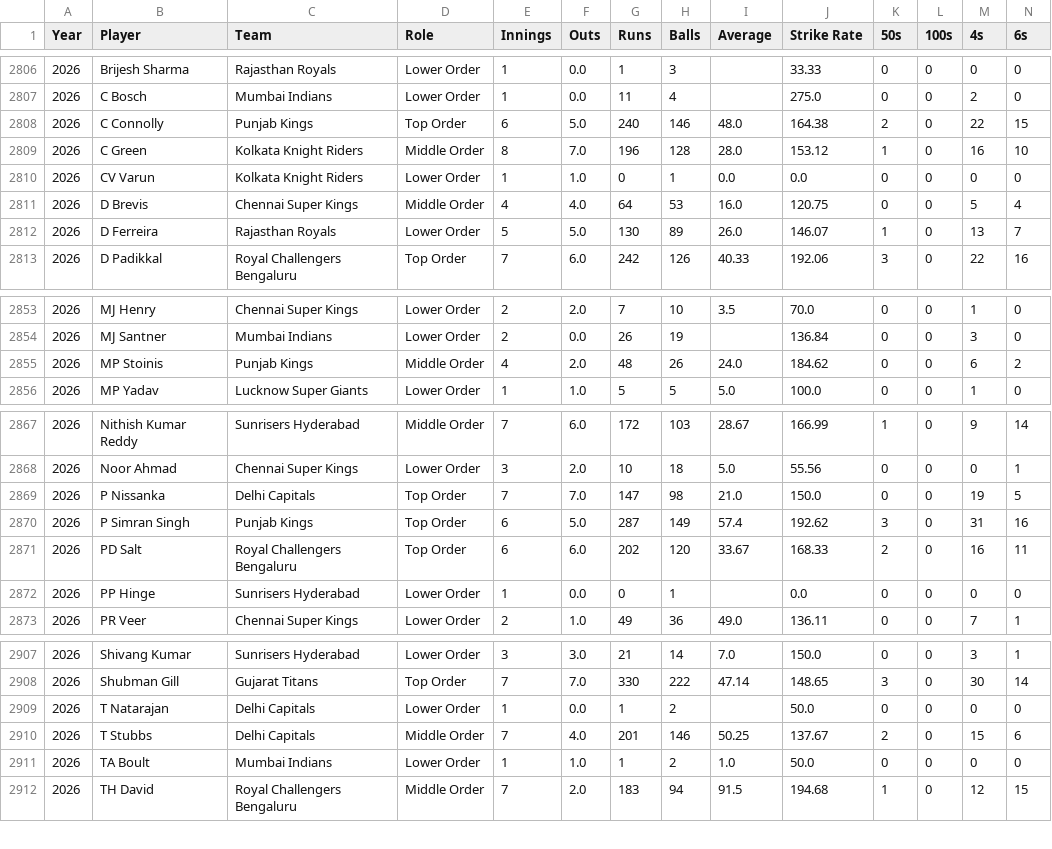
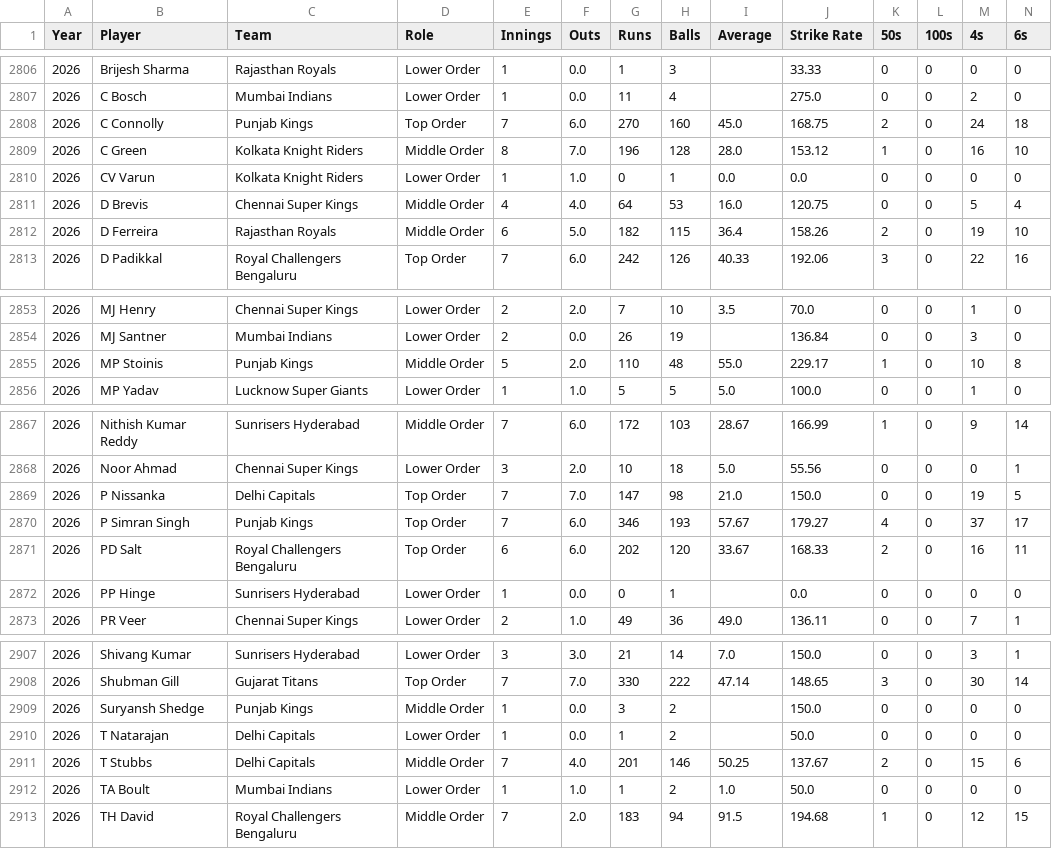
Before and after one commit to arnav-bhatia/ipl-analytics, a CSV file: data/processed/batting_summary.csv, drawn as a sheet; only a part is shown, gaps mark what is left out; the diff covers the shown part only.

Commit message:
Refreshed Data

```diff
--- a/data/processed/batting_summary.csv
+++ b/data/processed/batting_summary.csv
@@ -2807,3 +2807,3 @@ Year,Player,Team,Role,Innings,Outs,Runs,Balls,Average,Strike Rate,50s,100s,4s,6s
 2026,C Bosch,Mumbai Indians,Lower Order,1,0.0,11,4,,275.0,0,0,2,0
-2026,C Connolly,Punjab Kings,Top Order,6,5.0,240,146,48.0,164.38,2,0,22,15
+2026,C Connolly,Punjab Kings,Top Order,7,6.0,270,160,45.0,168.75,2,0,24,18
 2026,C Green,Kolkata Knight Riders,Middle Order,8,7.0,196,128,28.0,153.12,1,0,16,10
@@ -2811,3 +2811,3 @@ Year,Player,Team,Role,Innings,Outs,Runs,Balls,Average,Strike Rate,50s,100s,4s,6s
 2026,D Brevis,Chennai Super Kings,Middle Order,4,4.0,64,53,16.0,120.75,0,0,5,4
-2026,D Ferreira,Rajasthan Royals,Lower Order,5,5.0,130,89,26.0,146.07,1,0,13,7
+2026,D Ferreira,Rajasthan Royals,Middle Order,6,5.0,182,115,36.4,158.26,2,0,19,10
 2026,D Padikkal,Royal Challengers Bengaluru,Top Order,7,6.0,242,126,40.33,192.06,3,0,22,16
@@ -2854,3 +2854,3 @@ Year,Player,Team,Role,Innings,Outs,Runs,Balls,Average,Strike Rate,50s,100s,4s,6s
 2026,MJ Santner,Mumbai Indians,Lower Order,2,0.0,26,19,,136.84,0,0,3,0
-2026,MP Stoinis,Punjab Kings,Middle Order,4,2.0,48,26,24.0,184.62,0,0,6,2
+2026,MP Stoinis,Punjab Kings,Middle Order,5,2.0,110,48,55.0,229.17,1,0,10,8
 2026,MP Yadav,Lucknow Super Giants,Lower Order,1,1.0,5,5,5.0,100.0,0,0,1,0
@@ -2869,3 +2869,3 @@ Year,Player,Team,Role,Innings,Outs,Runs,Balls,Average,Strike Rate,50s,100s,4s,6s
 2026,P Nissanka,Delhi Capitals,Top Order,7,7.0,147,98,21.0,150.0,0,0,19,5
-2026,P Simran Singh,Punjab Kings,Top Order,6,5.0,287,149,57.4,192.62,3,0,31,16
+2026,P Simran Singh,Punjab Kings,Top Order,7,6.0,346,193,57.67,179.27,4,0,37,17
 2026,PD Salt,Royal Challengers Bengaluru,Top Order,6,6.0,202,120,33.67,168.33,2,0,16,11
@@ -2908,2 +2908,3 @@ Year,Player,Team,Role,Innings,Outs,Runs,Balls,Average,Strike Rate,50s,100s,4s,6s
 2026,Shubman Gill,Gujarat Titans,Top Order,7,7.0,330,222,47.14,148.65,3,0,30,14
+2026,Suryansh Shedge,Punjab Kings,Middle Order,1,0.0,3,2,,150.0,0,0,0,0
 2026,T Natarajan,Delhi Capitals,Lower Order,1,0.0,1,2,,50.0,0,0,0,0
```
Also changed, not shown: 54 edited cells elsewhere in this file, 2 other files.
